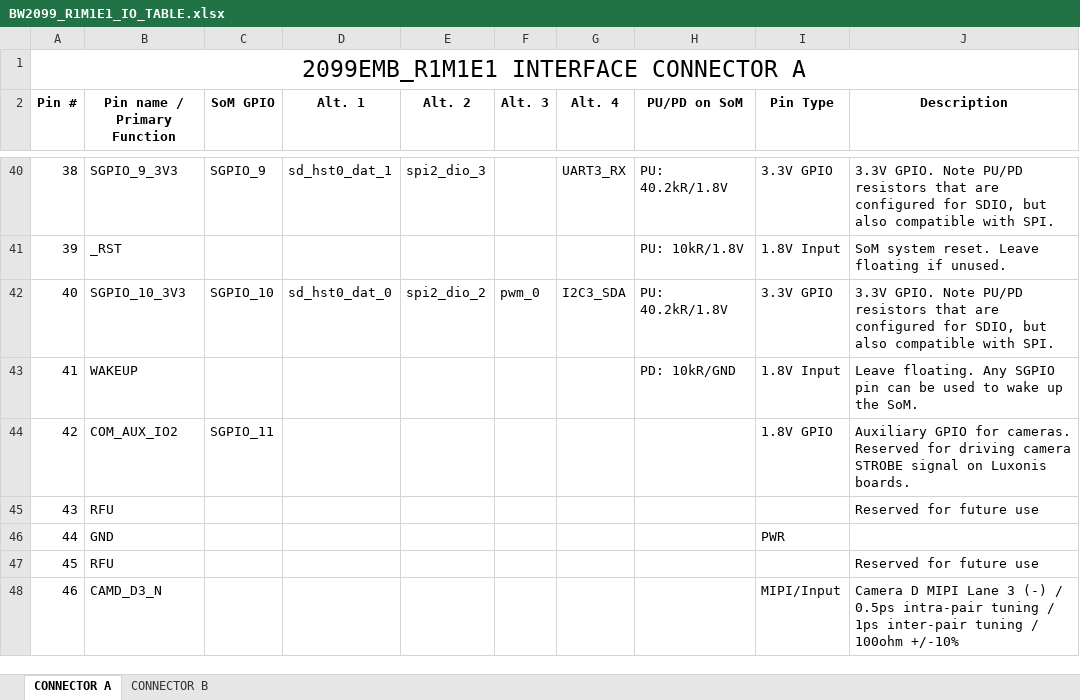
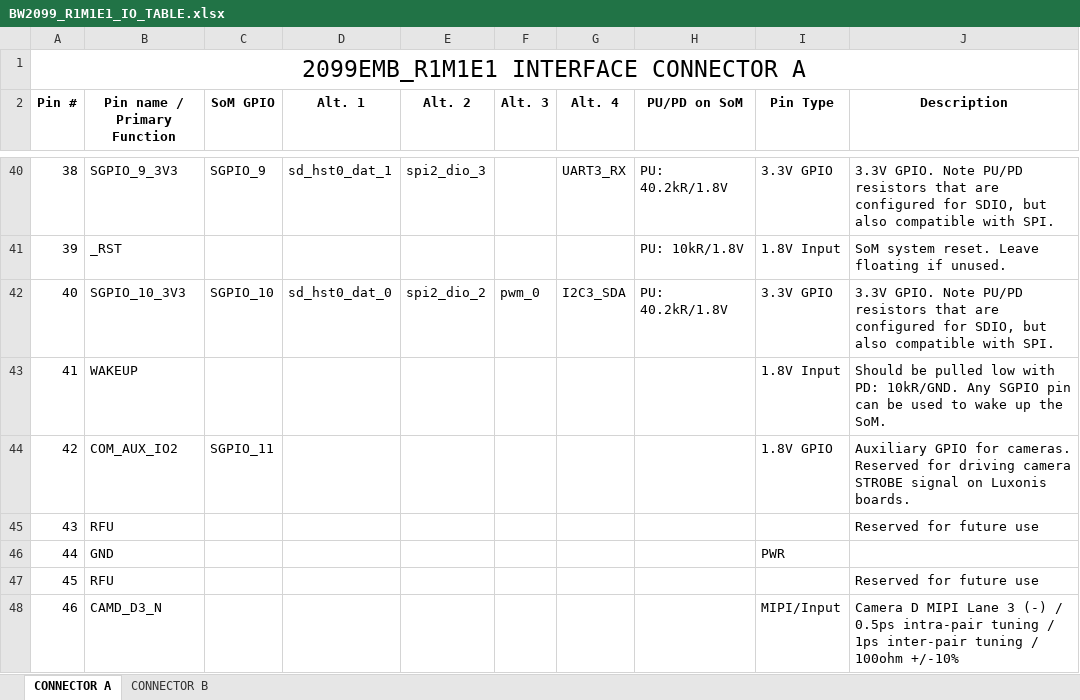
Before and after one commit to luxonis/depthai-hardware, an Excel workbook: SoMs/BW2099/BW2099_R1M1E1_IO_TABLE.xlsx, sheet CONNECTOR A, drawn as a sheet; only a part is shown, gaps mark what is left out; values as stored, in another font and other column widths than the file's, no borders; the diff names each change by its address in the sheet, - before the commit and + after, or states it on an @@ line.

Commit message:
Corrected WAKEUP description.

```diff
--- a/SoMs/BW2099/BW2099_R1M1E1_IO_TABLE.xlsx (sheet CONNECTOR A)
+++ b/SoMs/BW2099/BW2099_R1M1E1_IO_TABLE.xlsx (sheet CONNECTOR A)
-H43 (PU/PD on SoM): PD: 10kR/GND
+H43 (PU/PD on SoM): (empty)
-J43 (Description): Leave floating. Any SGPIO…
+J43 (Description): Should be pulled low with PD: 10kR/GND. Any SGPIO…
```
